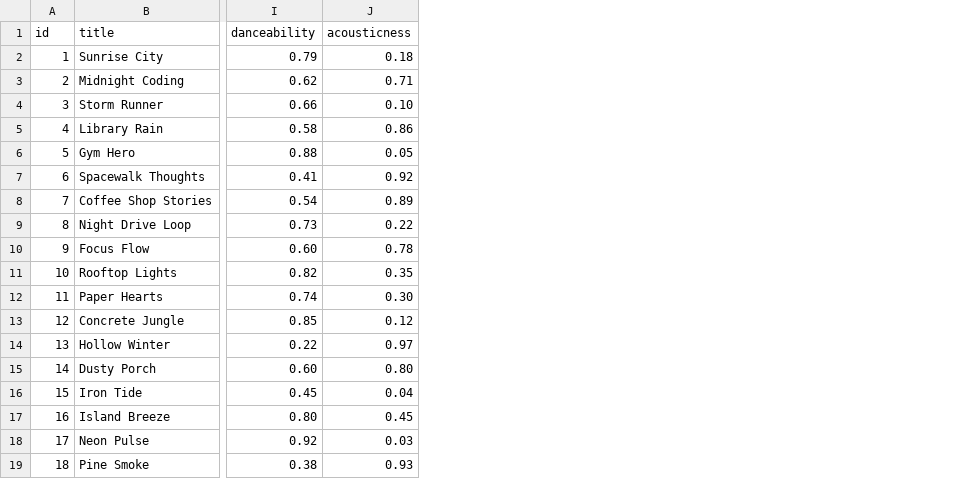
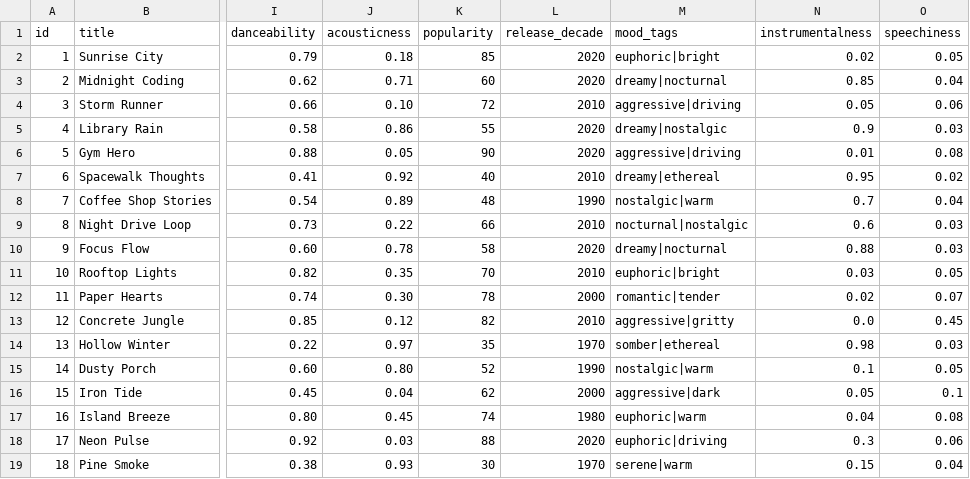
Before and after one commit to tkmariana/ai110-module3show-musicrecommendersimulation-starter, a CSV file: data/songs.csv, drawn as a sheet; only a part is shown, gaps mark what is left out; the diff names each change by its address in the sheet, - before the commit and + after, or states it on an @@ line.

```diff
--- a/data/songs.csv
+++ b/data/songs.csv
+column K (popularity), rows 2-19: 85 | 60 | 72 | 55 | 90 | 40 | 48 | 66 | 58 | 70 | 78 | 82 | 35 | 52 | 62 | 74 | 88 | 30
+column L (release_decade), rows 2-19: 2020 | 2020 | 2010 | 2020 | 2020 | 2010 | 1990 | 2010 | 2020 | 2010 | 2000 | 2010 | 1970 | 1990 | 2000 | 1980 | 2020 | 1970
+column M (mood_tags), rows 2-19: euphoric|bright | dreamy|nocturnal | aggressive|driving | dreamy|nostalgic | aggressive|driving | dreamy|ethereal | nostalgic|warm | nocturnal|nostalgic | dreamy|nocturnal | euphoric|bright | romantic|tender | aggressive|gritty | somber|ethereal | nostalgic|warm | aggressive|dark | euphoric|warm | euphoric|driving | serene|warm
+column N (instrumentalness), rows 2-19: 0.02 | 0.85 | 0.05 | 0.9 | 0.01 | 0.95 | 0.7 | 0.6 | 0.88 | 0.03 | 0.02 | 0.0 | 0.98 | 0.1 | 0.05 | 0.04 | 0.3 | 0.15
+column O (speechiness), rows 2-19: 0.05 | 0.04 | 0.06 | 0.03 | 0.08 | 0.02 | 0.04 | 0.03 | 0.03 | 0.05 | 0.07 | 0.45 | 0.03 | 0.05 | 0.1 | 0.08 | 0.06 | 0.04
```
Also changed, not shown: 4 other files.
